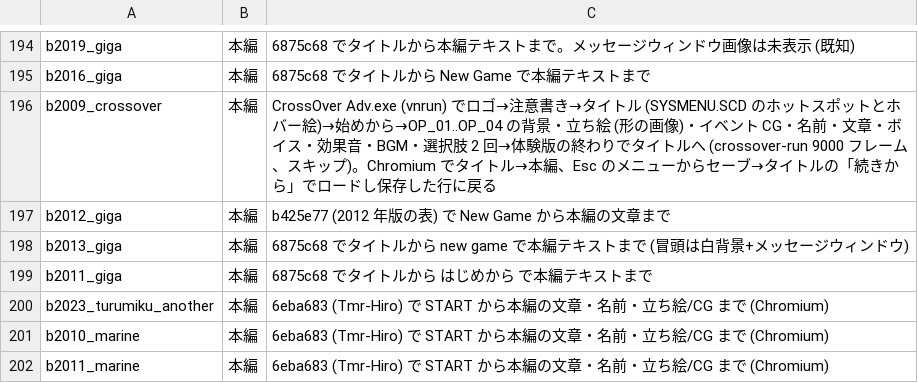
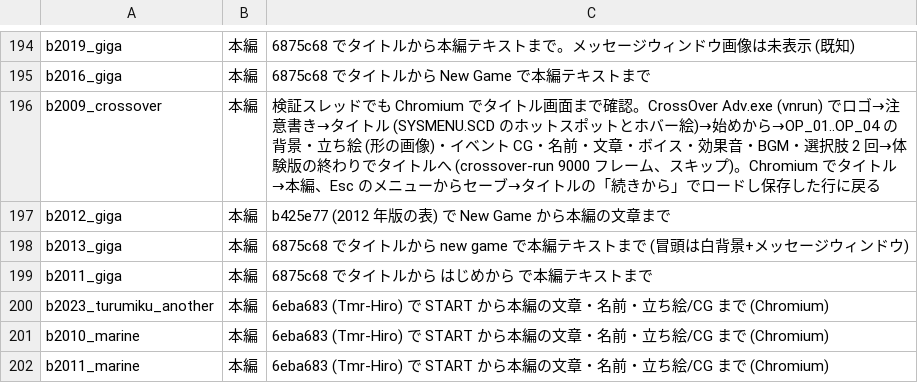
Before and after one commit to a-kaibu/vnrun, a TSV file: tools/verify/status.tsv, drawn as a sheet; only a part is shown, gaps mark what is left out; the diff covers the shown part only.

```diff
--- a/tools/verify/status.tsv
+++ b/tools/verify/status.tsv
@@ -195,3 +195,3 @@ b2019_giga	本編	6875c68 でタイトルから本編テキストまで。メッ
 b2016_giga	本編	6875c68 でタイトルから New Game で本編テキストまで
-b2009_crossover	本編	CrossOver Adv.exe (vnrun) でロゴ→注意書き→タイトル (SYSMENU.SCD のホットスポットとホバー絵)→始めから→OP_01..OP_04 の背景・立ち絵 (形の画像)・イベント CG・名前・文章・ボイス・効果音・BGM・選択肢 2 回→体験版の終わりでタイトルへ (crossover-run 9000 フレーム、スキップ)。Chromium でタイトル→本編、Esc のメニューからセーブ→タイトルの「続きから」でロードし保存した行に戻る
+b2009_crossover	本編	検証スレッドでも Chromium でタイトル画面まで確認。CrossOver Adv.exe (vnrun) でロゴ→注意書き→タイトル (SYSMENU.SCD のホットスポットとホバー絵)→始めから→OP_01..OP_04 の背景・立ち絵 (形の画像)・イベント CG・名前・文章・ボイス・効果音・BGM・選択肢 2 回→体験版の終わりでタイトルへ (crossover-run 9000 フレーム、スキップ)。Chromium でタイトル→本編、Esc のメニューからセーブ→タイトルの「続きから」でロードし保存した行に戻る
 b2012_giga	本編	b425e77 (2012 年版の表) で New Game から本編の文章まで
```
Also changed, not shown: 17 edited cells elsewhere in this file, 1 other file.
